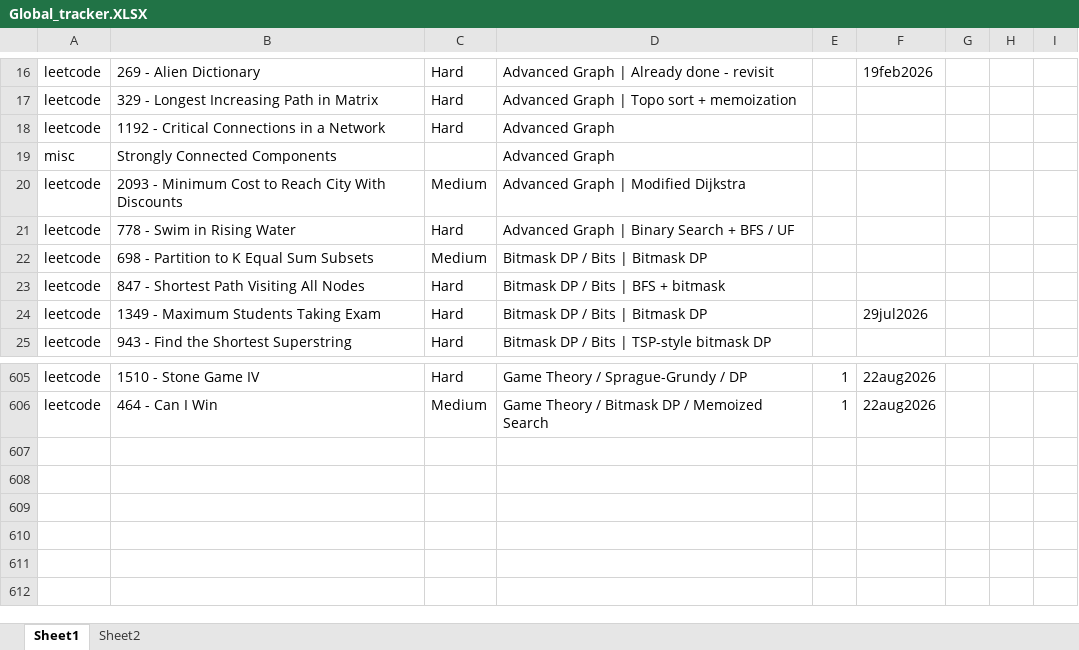
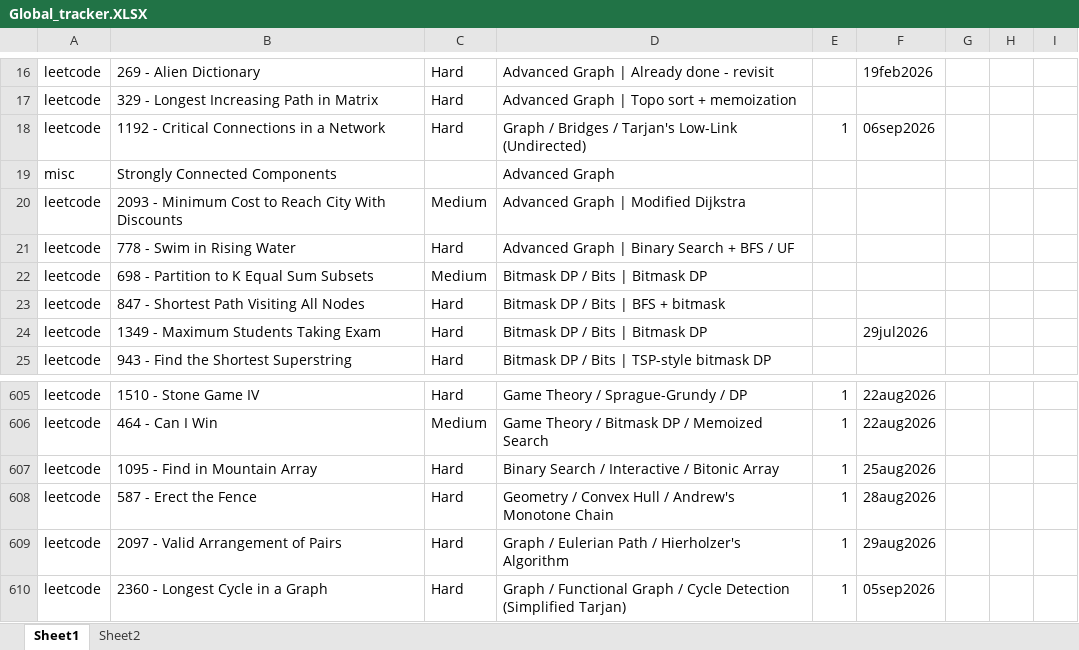
Before and after one commit to FlowSight/coding, an Excel workbook: Progress/coding/Global_tracker.XLSX, sheet Sheet1, drawn as a sheet; only a part is shown, gaps mark what is left out; values as stored, in another font and other column widths than the file's, no borders; the diff names each change by its address in the sheet, - before the commit and + after, or states it on an @@ line.

```diff
--- a/Progress/coding/Global_tracker.XLSX (sheet Sheet1)
+++ b/Progress/coding/Global_tracker.XLSX (sheet Sheet1)
-D18: Advanced Graph
+D18: Graph / Bridges / Tarjan's Low-Link (Undirected)
-E18: (empty)
+E18: 1
-F18: (empty)
+F18: 06sep2026
+row 607: leetcode | 1095 - Find in Mountain Array | Hard | Binary Search / Interactive / Bitonic Array | 1 | 25aug2026
+row 608: leetcode | 587 - Erect the Fence | Hard | Geometry / Convex Hull / Andrew's Monotone Chain | 1 | 28aug2026
+row 609: leetcode | 2097 - Valid Arrangement of Pairs | Hard | Graph / Eulerian Path / Hierholzer's Algorithm | 1 | 29aug2026
+row 610: leetcode | 2360 - Longest Cycle in a Graph | Hard | Graph / Functional Graph / Cycle Detection (Simplified Tarjan) | 1 | 05sep2026
```
Also changed, not shown: Progress/Company wise/google/google_prep_questions.xlsx, 32 other files.
